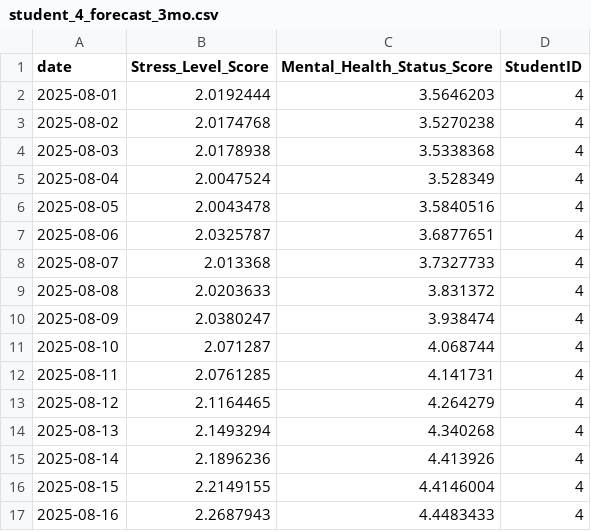
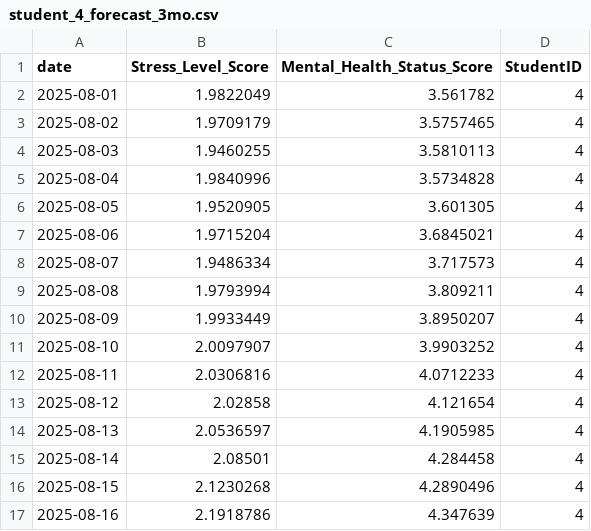
Before and after one commit to VinujaHansinduOfficial/RP_PROJECT_25-26J-278, a CSV file: Early_detection_backend/newdata/forecast_outputs/per_student_models/student_4_forecast_3mo.csv, drawn as a sheet; only a part is shown; the diff covers the shown part only.

```diff
--- a/Early_detection_backend/newdata/forecast_outputs/per_student_models/student_4_forecast_3mo.csv
+++ b/Early_detection_backend/newdata/forecast_outputs/per_student_models/student_4_forecast_3mo.csv
@@ -1,17 +1,17 @@
 date,Stress_Level_Score,Mental_Health_Status_Score,StudentID
-2025-08-01,2.0192444,3.5646203,4
-2025-08-02,2.0174768,3.5270238,4
-2025-08-03,2.0178938,3.5338368,4
-2025-08-04,2.0047524,3.528349,4
-2025-08-05,2.0043478,3.5840516,4
-2025-08-06,2.0325787,3.6877651,4
-2025-08-07,2.013368,3.7327733,4
-2025-08-08,2.0203633,3.831372,4
-2025-08-09,2.0380247,3.938474,4
-2025-08-10,2.071287,4.068744,4
-2025-08-11,2.0761285,4.141731,4
-2025-08-12,2.1164465,4.264279,4
-2025-08-13,2.1493294,4.340268,4
-2025-08-14,2.1896236,4.413926,4
-2025-08-15,2.2149155,4.4146004,4
-2025-08-16,2.2687943,4.4483433,4
+2025-08-01,1.9822049,3.561782,4
+2025-08-02,1.9709179,3.5757465,4
+2025-08-03,1.9460255,3.5810113,4
+2025-08-04,1.9840996,3.5734828,4
+2025-08-05,1.9520905,3.601305,4
+2025-08-06,1.9715204,3.6845021,4
+2025-08-07,1.9486334,3.717573,4
+2025-08-08,1.9793994,3.809211,4
+2025-08-09,1.9933449,3.8950207,4
+2025-08-10,2.0097907,3.9903252,4
+2025-08-11,2.0306816,4.0712233,4
+2025-08-12,2.02858,4.121654,4
+2025-08-13,2.0536597,4.1905985,4
+2025-08-14,2.08501,4.284458,4
+2025-08-15,2.1230268,4.2890496,4
+2025-08-16,2.1918786,4.347639,4
```
Also changed, not shown: 148 edited cells elsewhere in this file, Early_detection_backend/newdata/forecast_outputs/per_student_models/student_10_forecast_3mo.csv, Early_detection_backend/newdata/forecast_outputs/per_student_models/student_3_forecast_3mo.csv, 54 other files.
